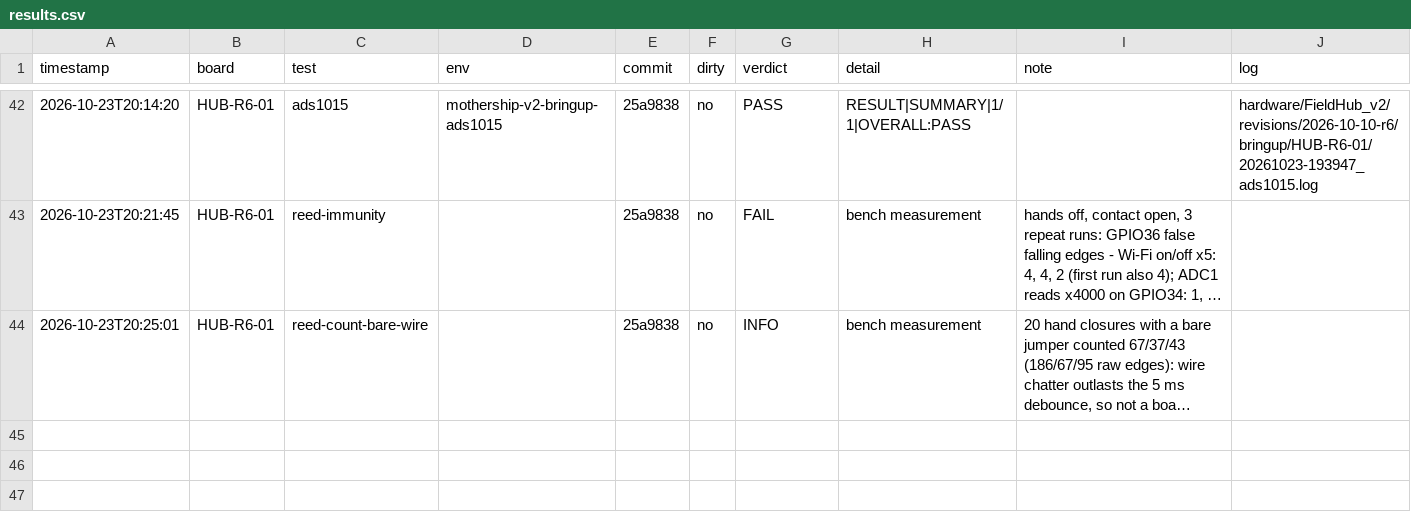
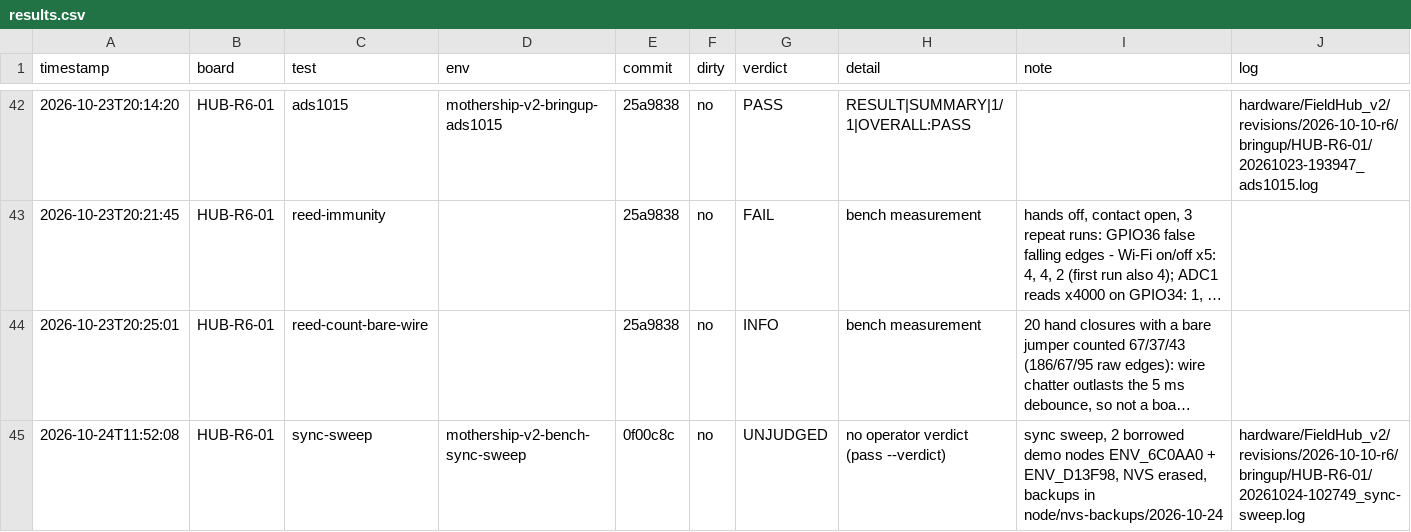
Before and after one commit to armsto88/Data-Logger-network---ESP32, a CSV file: hardware/FieldHub_v2/revisions/2026-10-10-r6/bringup/HUB-R6-01/results.csv, drawn as a sheet; only a part is shown, gaps mark what is left out; long unchanged cells end in …; the diff names each change by its address in the sheet, - before the commit and + after, or states it on an @@ line.

```diff
--- a/hardware/FieldHub_v2/revisions/2026-10-10-r6/bringup/HUB-R6-01/results.csv
+++ b/hardware/FieldHub_v2/revisions/2026-10-10-r6/bringup/HUB-R6-01/results.csv
+row 45: 2026-10-24T11:52:08 | HUB-R6-01 | sync-sweep | mothership-v2-bench-sync-sweep | 0f00c8c | no | UNJUDGED | no operator verdict (pass --verdict) | sync sweep, 2 borrowed demo nodes ENV_6C0AA0 + ENV_D13F98, NVS erased, backups in node/nvs-backups/2026-10-24 | hardware/FieldHub_v2/revisions/2026-10-10-r6/bringup/HUB-R6-01/20261024-102749_sync-sweep.log
```
Also changed, not shown: 2 other files.
